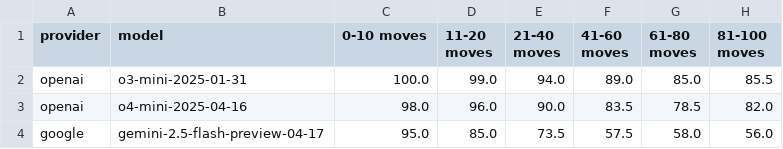
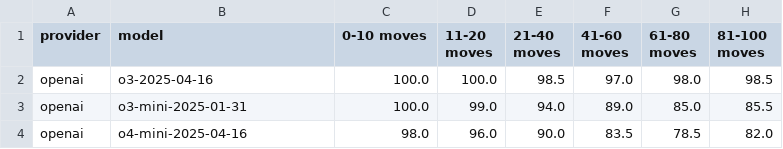
Before and after one commit to AidanCooper/pgn2fen-benchmark, a CSV file: results/randomised/en_passant/reasoning.csv, drawn as a sheet; removed rows and columns are numbered as before the commit, all else as after; the diff names each change by its address in the sheet, - before the commit and + after, or states it on an @@ line.

```diff
--- a/results/randomised/en_passant/reasoning.csv
+++ b/results/randomised/en_passant/reasoning.csv
+row 2: openai | o3-2025-04-16 | 100.0 | 100.0 | 98.5 | 97.0 | 98.0 | 98.5
-row 4: google | gemini-2.5-flash-preview-04-17 | 95.0 | 85.0 | 73.5 | 57.5 | 58.0 | 56.0
```
Also changed, not shown: results/fischer/levenshtein_ratio/reasoning.csv, results/randomised/castling/reasoning.csv, 49 other files.
